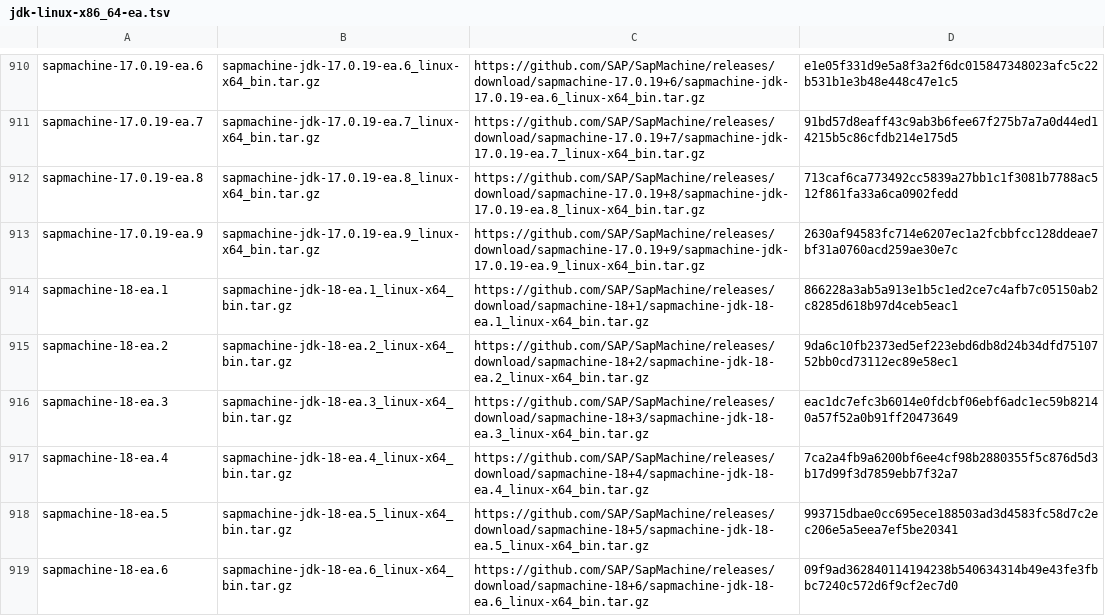
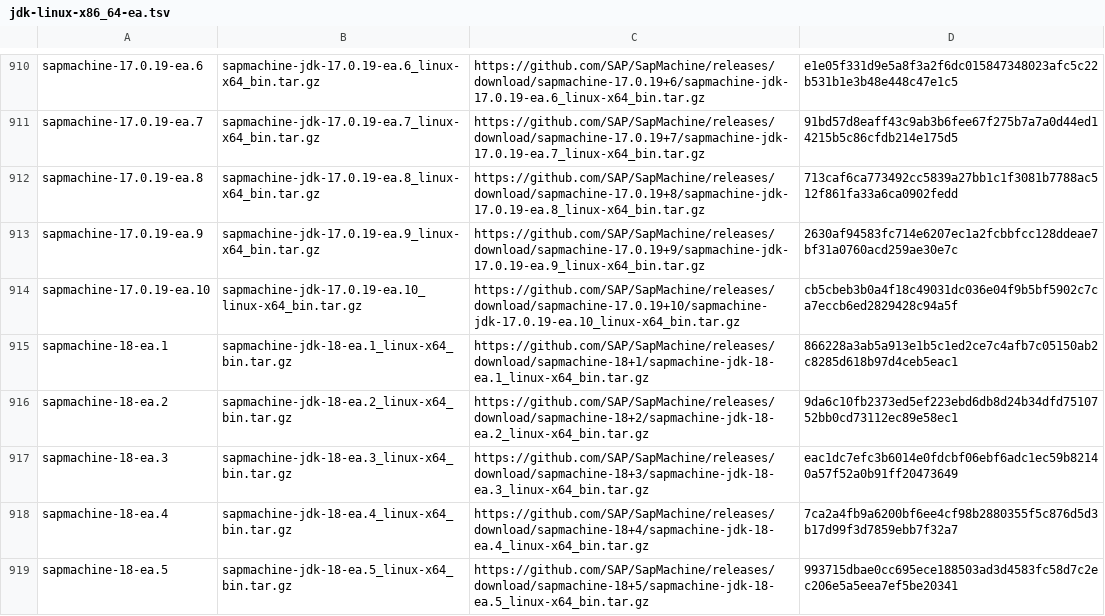
Before and after one commit to halcyon/asdf-java, a TSV file: data/jdk-linux-x86_64-ea.tsv, drawn as a sheet; only a part is shown, gaps mark what is left out; the shorter side is filled out with more unchanged rows; the diff covers the shown part only; the diff names each change by its address in the sheet, - before the commit and + after, or states it on an @@ line.

```diff
--- a/data/jdk-linux-x86_64-ea.tsv
+++ b/data/jdk-linux-x86_64-ea.tsv
+row 914: sapmachine-17.0.19-ea.10 | sapmachine-jdk-17.0.19-ea.10_linux-x64_bin.tar.gz | https://github.com/SAP/SapMachine/releases/download/sapmachine-17.0.19+10/sapmachine-jdk-17.0.19-ea.10_linux-x64_bin.tar.gz | cb5cbeb3b0a4f18c49031dc036e04f9b5bf5902c7ca7eccb6ed2829428c94a5f
```
Also changed, not shown: 19 added rows elsewhere in this file, data/jdk-linux-aarch64-ea.tsv, data/jdk-macosx-aarch64-ea.tsv, 5 other files.
